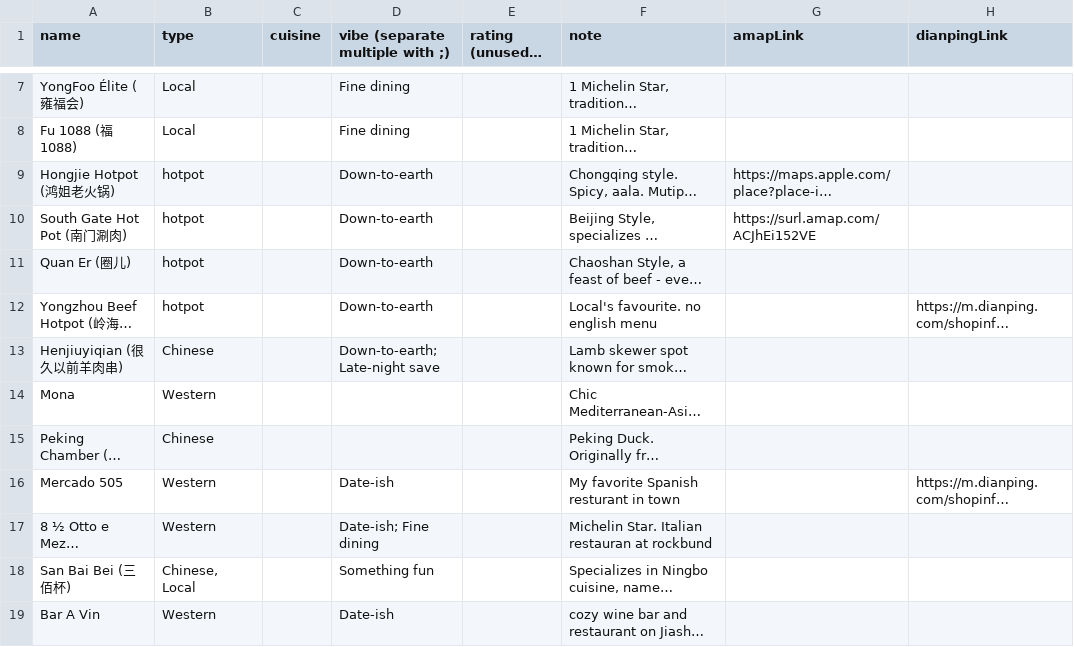
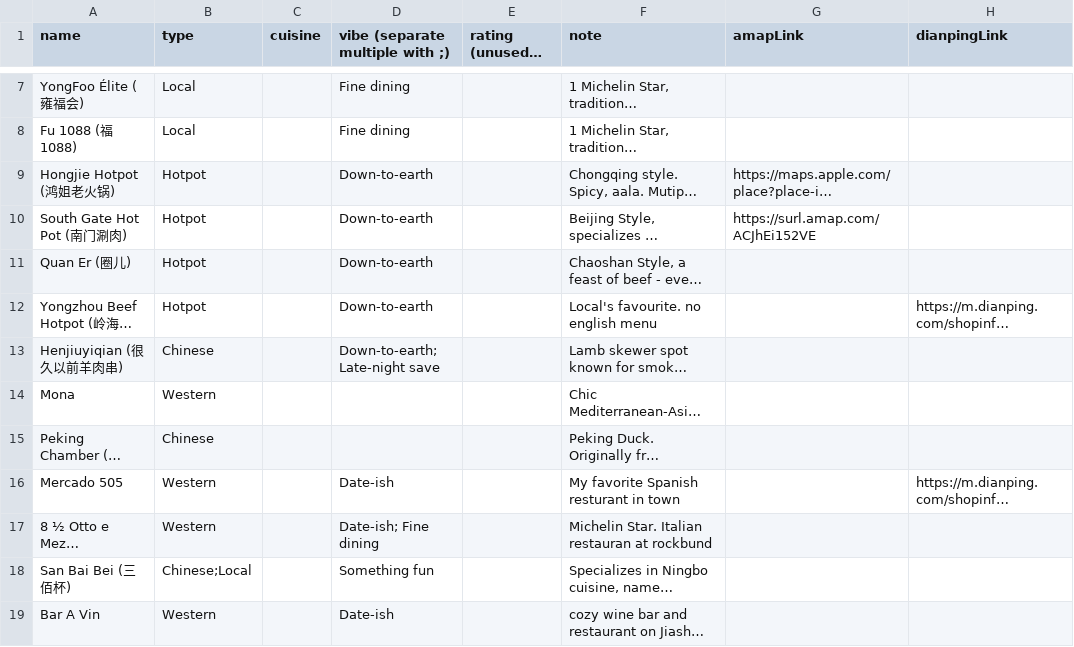
Before and after one commit to jemma-w/Shanghai-Edit, a CSV file: places.csv, drawn as a sheet; only a part is shown, gaps mark what is left out; long unchanged cells end in …; the diff names each change by its address in the sheet, - before the commit and + after, or states it on an @@ line.

Commit message:
Update places.csv

```diff
--- a/places.csv
+++ b/places.csv
-B9:B12 (type): hotpot
+B9:B12 (type): Hotpot
-B18 (type): Chinese, Local
+B18 (type): Chinese;Local
```
